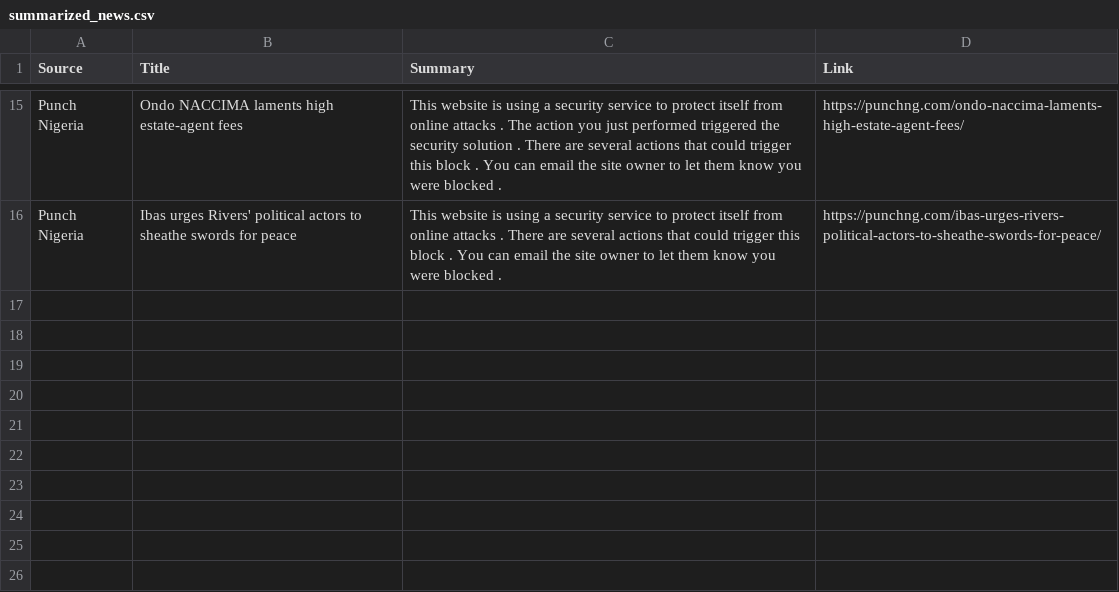
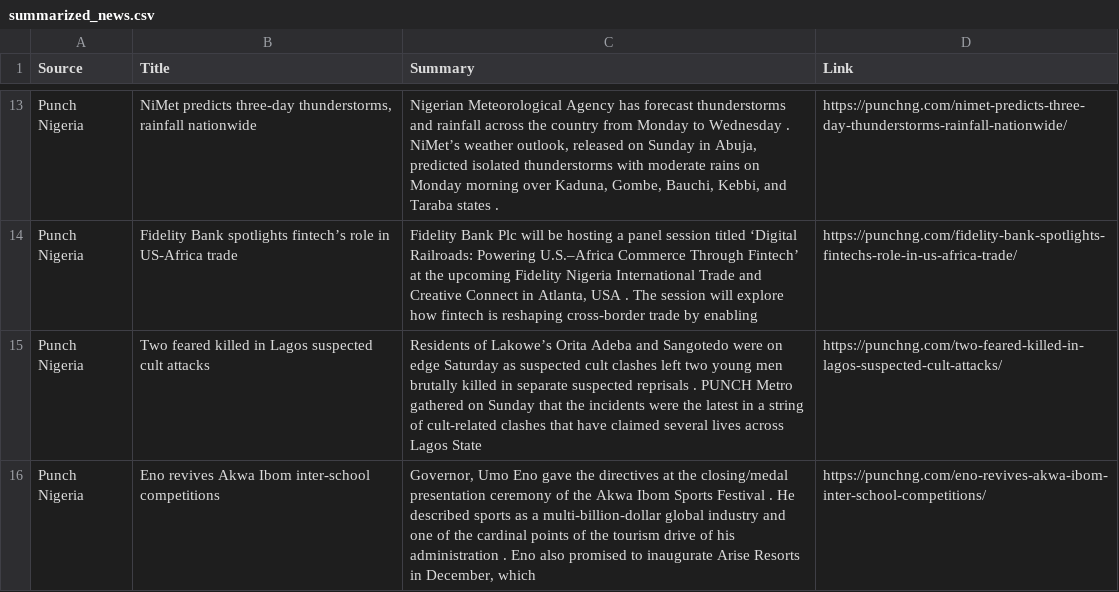
Before and after one commit to anthonob/nigerian-news-aggregator, a CSV file: summarized_news.csv, drawn as a sheet; only a part is shown, gaps mark what is left out; addresses are those after the commit; the diff covers the shown part only; the diff names each change by its address in the sheet, - before the commit and + after, or states it on an @@ line.

```diff
--- a/summarized_news.csv
+++ b/summarized_news.csv
-B13 (Title): Ondo NACCIMA laments high estate-agent fees
+B13 (Title): NiMet predicts three-day thunderstorms, rainfall nationwide
-C13 (Summary): This website is using a security service to protect itself from online attacks . The action you just performed triggered the security solution . There are several actions that could trigger this block . You can email the site owner to let them know you were blocked .
+C13 (Summary): Nigerian Meteorological Agency has forecast thunderstorms and rainfall across the country from Monday to Wednesday . NiMet’s weather outlook, released on Sunday in Abuja, predicted isolated thunderstorms with moderate rains on Monday morning over Kaduna, Gombe, Bauchi, Kebbi, and Taraba states .
-D13 (Link): https://punchng.com/ondo-naccima-laments-high-estate-agent-fees/
+D13 (Link): https://punchng.com/nimet-predicts-three-day-thunderstorms-rainfall-nationwide/
+row 14: Punch Nigeria | Fidelity Bank spotlights fintech’s role in US-Africa trade | Fidelity Bank Plc will be hosting a panel session titled ‘Digital Railroads: Powering U.S.–Africa Commerce Through Fintech’ at the upcoming Fidelity Nigeria International Trade and Creative Connect in Atlanta, USA . The session will explore how fintech is reshaping cross-border trade by enabling | https://punchng.com/fidelity-bank-spotlights-fintechs-role-in-us-africa-trade/
-B15 (Title): Ibas urges Rivers' political actors to sheathe swords for peace
+B15 (Title): Two feared killed in Lagos suspected cult attacks
-C15 (Summary): This website is using a security service to protect itself from online attacks . There are several actions that could trigger this block . You can email the site owner to let them know you were blocked .
+C15 (Summary): Residents of Lakowe’s Orita Adeba and Sangotedo were on edge Saturday as suspected cult clashes left two young men brutally killed in separate suspected reprisals . PUNCH Metro gathered on Sunday that the incidents were the latest in a string of cult-related clashes that have claimed several lives across Lagos State
-D15 (Link): https://punchng.com/ibas-urges-rivers-political-actors-to-sheathe-swords-for-peace/
+D15 (Link): https://punchng.com/two-feared-killed-in-lagos-suspected-cult-attacks/
+row 16: Punch Nigeria | Eno revives Akwa Ibom inter-school competitions | Governor, Umo Eno gave the directives at the closing/medal presentation ceremony of the Akwa Ibom Sports Festival . He described sports as a multi-billion-dollar global industry and one of the cardinal points of the tourism drive of his administration . Eno also promised to inaugurate Arise Resorts in December, which | https://punchng.com/eno-revives-akwa-ibom-inter-school-competitions/
```
Also changed, not shown: 5 added rows, 7 removed rows and 18 edited cells elsewhere in this file.
